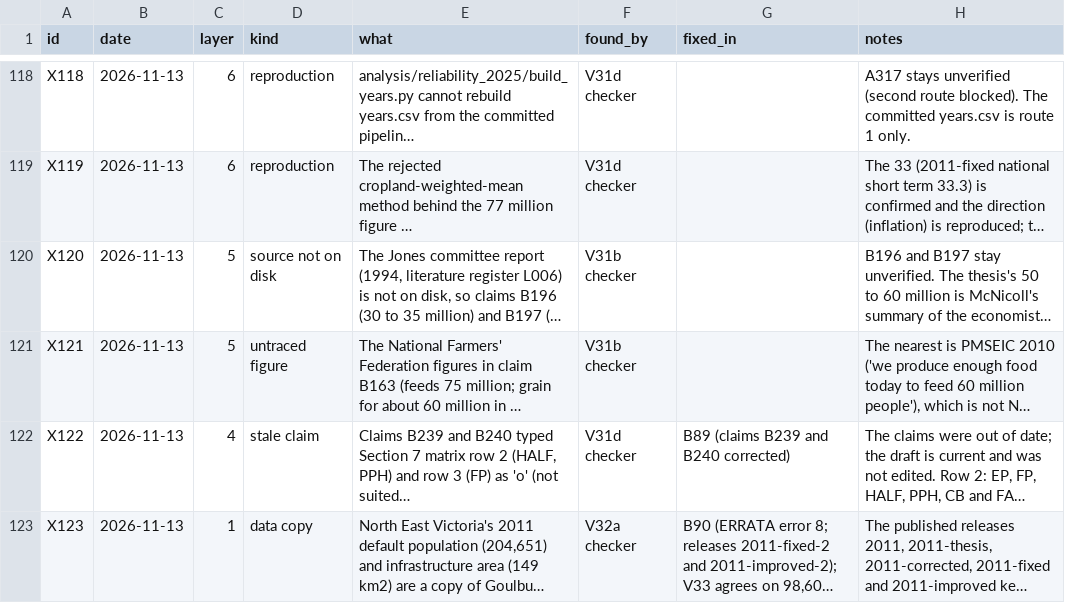
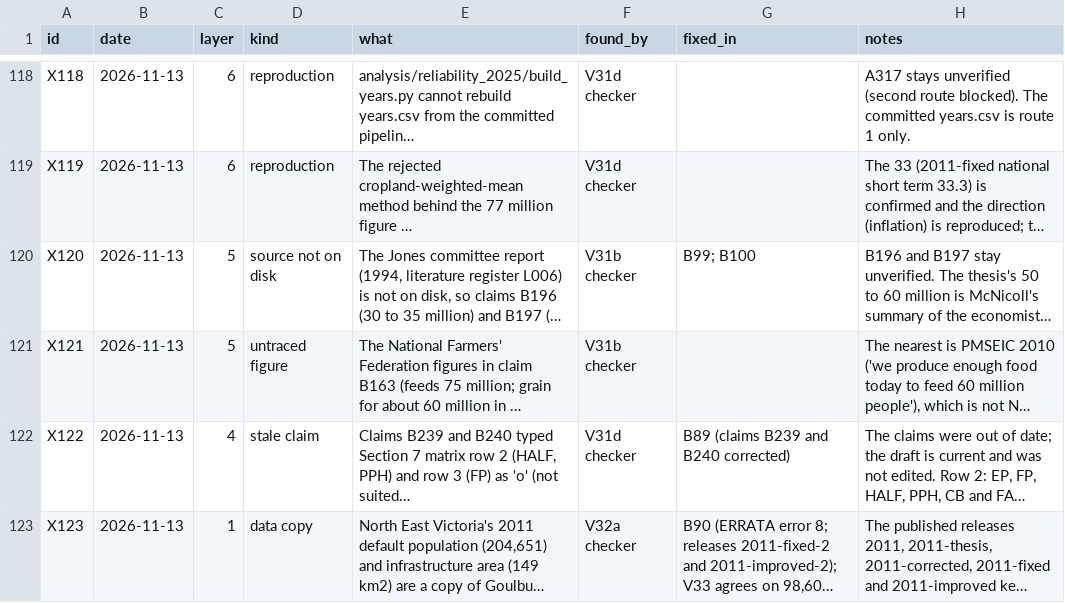
Before and after one commit to MurrayLane/carrying-capacity-dashboard, a CSV file: qa/defects.csv, drawn as a sheet; only a part is shown, gaps mark what is left out; long unchanged cells end in …; the diff names each change by its address in the sheet, - before the commit and + after, or states it on an @@ line.

```diff
--- a/qa/defects.csv
+++ b/qa/defects.csv
-G120 (fixed_in): (empty)
+G120 (fixed_in): B99; B100
```
Also changed, not shown: papers/B_methods/draft/B_s01-03_claims.csv, papers/B_methods/draft/B_s04-05_claims.csv, 8 other files.
